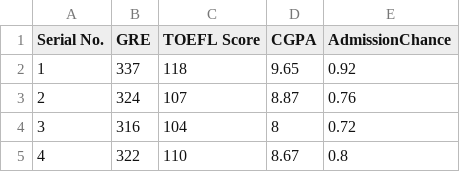
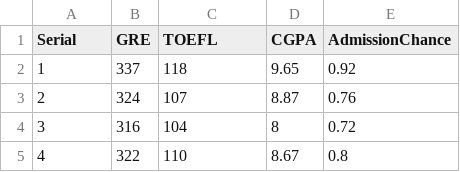
Before and after one commit to aipractical/dataset, a CSV file: admission.csv, drawn as a sheet; only a part is shown.

Commit message:
Update admission.csv

```diff
--- a/admission.csv
+++ b/admission.csv
@@ -1,2 +1,2 @@
-Serial No.,GRE,TOEFL Score,CGPA,AdmissionChance
+Serial,GRE,TOEFL,CGPA,AdmissionChance
 1,337,118,9.65,0.92
```
